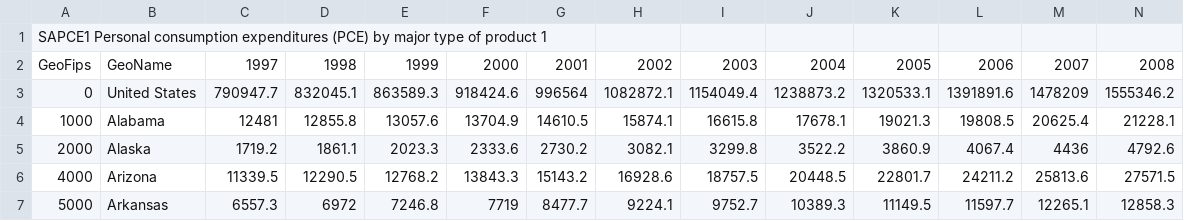
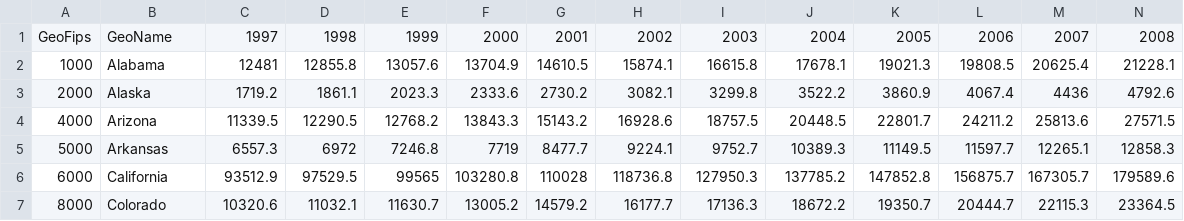
Before and after one commit to MiaYum/Alzheimers_Disease_New_Hope, a CSV file: Data/healthcare_exp.csv, drawn as a sheet; only a part is shown; the shorter side is filled out with more unchanged rows; rows hold the shown columns only; the diff names each change by its address in the sheet, - before the commit and + after, or states it on an @@ line.

```diff
--- a/Data/healthcare_exp.csv
+++ b/Data/healthcare_exp.csv
-row 1: SAPCE1 Personal consumption expenditures (PCE) by major type of product 1
-row 3: 0 | United States | 790947.7 | 832045.1 | 863589.3 | 918424.6 | 996564 | 1082872.1 | 1154049.4 | 1238873.2 | 1320533.1 | 1391891.6 | 1478209 | 1555346.2
```
Also changed, not shown: 7 other files.
